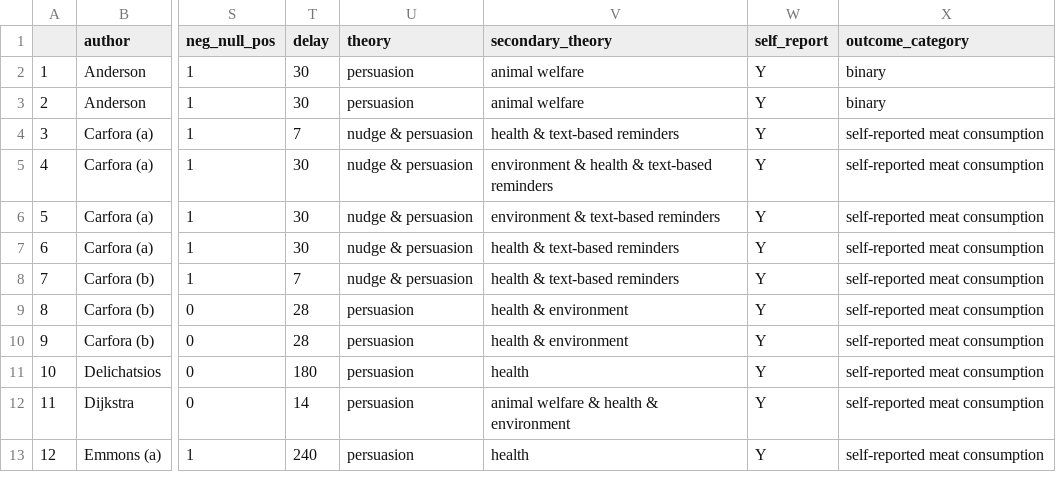
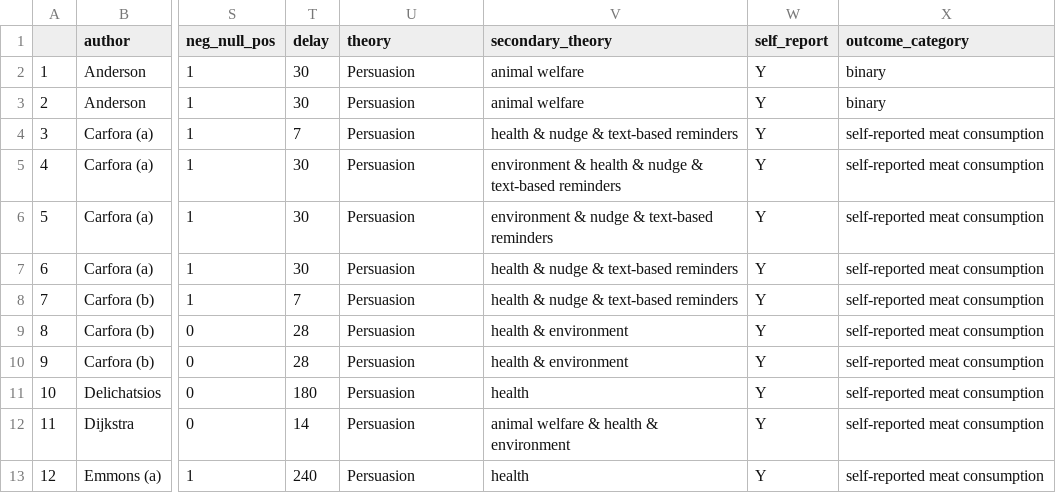
Before and after one commit to hsflabstanford/vegan-meta, a CSV file: data/RPMC-data.csv, drawn as a sheet; only a part is shown, gaps mark what is left out; the diff covers the shown part only; the diff names each change by its address in the sheet, - before the commit and + after, or states it on an @@ line.

Commit message:
few changes to the dataset (I remembered what the 'unspecified null' category was for 😃) and now we're writing the final robustness check

```diff
--- a/data/RPMC-data.csv
+++ b/data/RPMC-data.csv
-U2:U3 (theory): persuasion
+U2:U3 (theory): Persuasion
-U4:U8 (theory): nudge & persuasion
+U4:U8 (theory): Persuasion
-V4 (secondary_theory): health & text-based reminders
+V4 (secondary_theory): health & nudge & text-based reminders
-V5 (secondary_theory): …health & text-based reminders
+V5 (secondary_theory): …health & nudge & text-based reminders
-V6 (secondary_theory): environment & text-based reminders
+V6 (secondary_theory): environment & nudge & text-based reminders
-V7:V8 (secondary_theory): health & text-based reminders
+V7:V8 (secondary_theory): health & nudge & text-based reminders
-U9:U13 (theory): persuasion
+U9:U13 (theory): Persuasion
```
Also changed, not shown: 1 added row, 11 edited cells and row numbers in column A elsewhere in this file, data/review-of-reviews.csv, data/robustness-check.csv, 2 other files.
